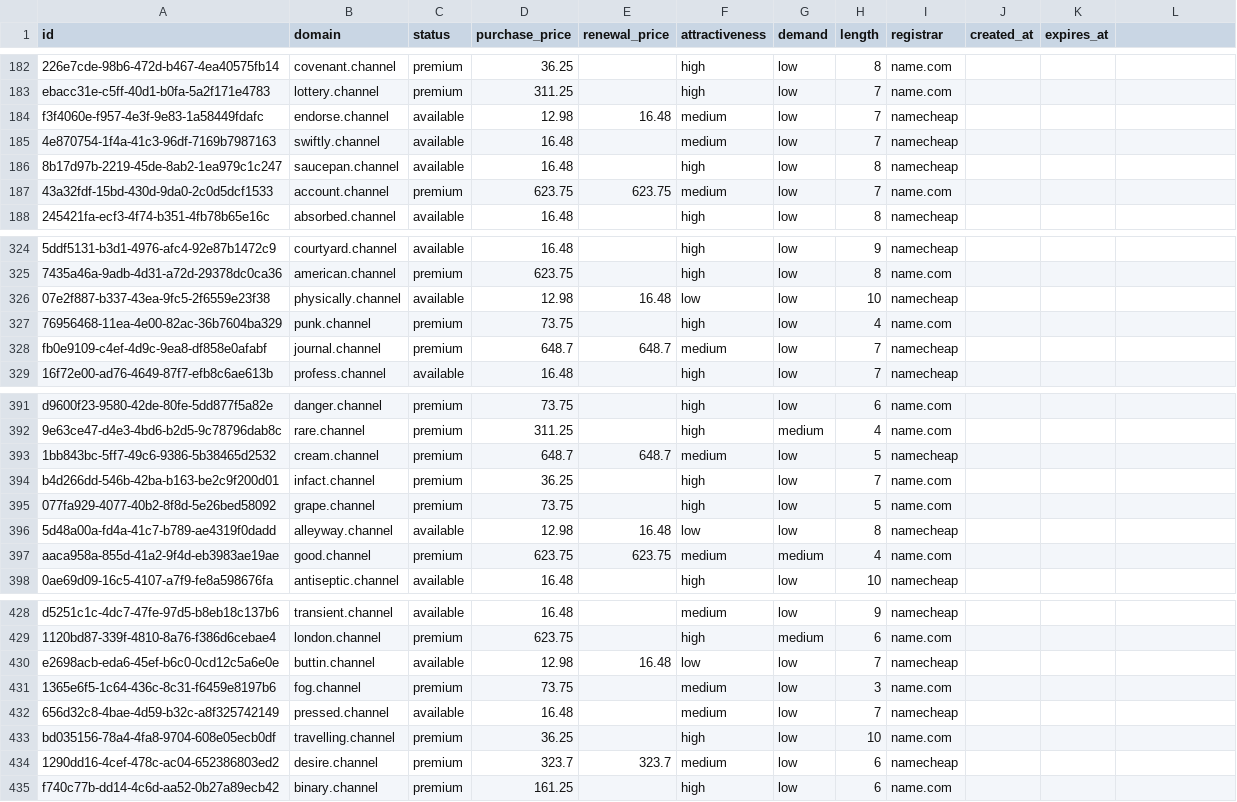
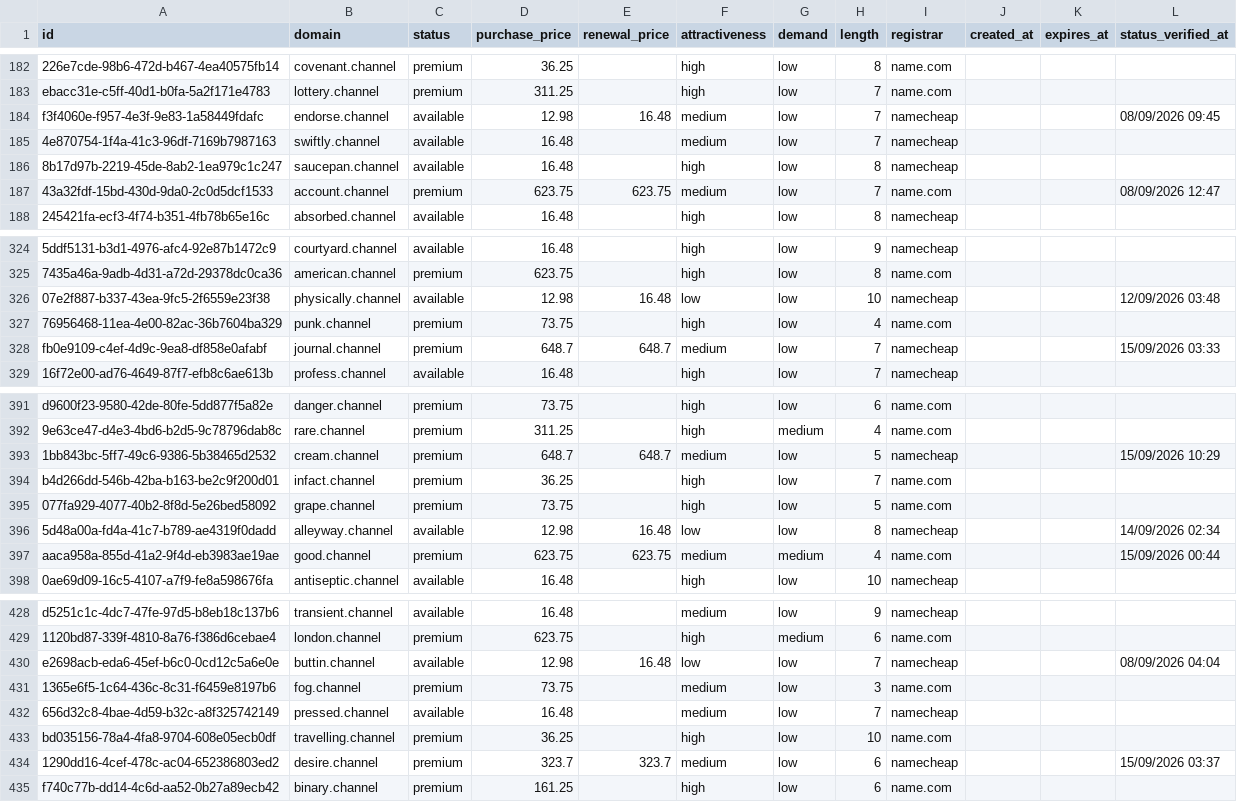
Before and after one commit to UniqueDomains/channel-oneword-domains, a CSV file: channel.csv, drawn as a sheet; only a part is shown, gaps mark what is left out; the diff covers the shown part only; the diff names each change by its address in the sheet, - before the commit and + after, or states it on an @@ line.

Commit message:
Domains update

```diff
--- a/channel.csv
+++ b/channel.csv
-L1: (empty)
+L1: status_verified_at
-L184 (status_verified_at): (empty)
+L184 (status_verified_at): 08/09/2026 09:45
-L187 (status_verified_at): (empty)
+L187 (status_verified_at): 08/09/2026 12:47
-L326 (status_verified_at): (empty)
+L326 (status_verified_at): 12/09/2026 03:48
-L328 (status_verified_at): (empty)
+L328 (status_verified_at): 15/09/2026 03:33
-L393 (status_verified_at): (empty)
+L393 (status_verified_at): 15/09/2026 10:29
-L396 (status_verified_at): (empty)
+L396 (status_verified_at): 14/09/2026 02:34
-L397 (status_verified_at): (empty)
+L397 (status_verified_at): 15/09/2026 00:44
-L430 (status_verified_at): (empty)
+L430 (status_verified_at): 08/09/2026 04:04
-L434 (status_verified_at): (empty)
+L434 (status_verified_at): 15/09/2026 03:37
```
Also changed, not shown: 35 edited cells elsewhere in this file, 5 other files.
